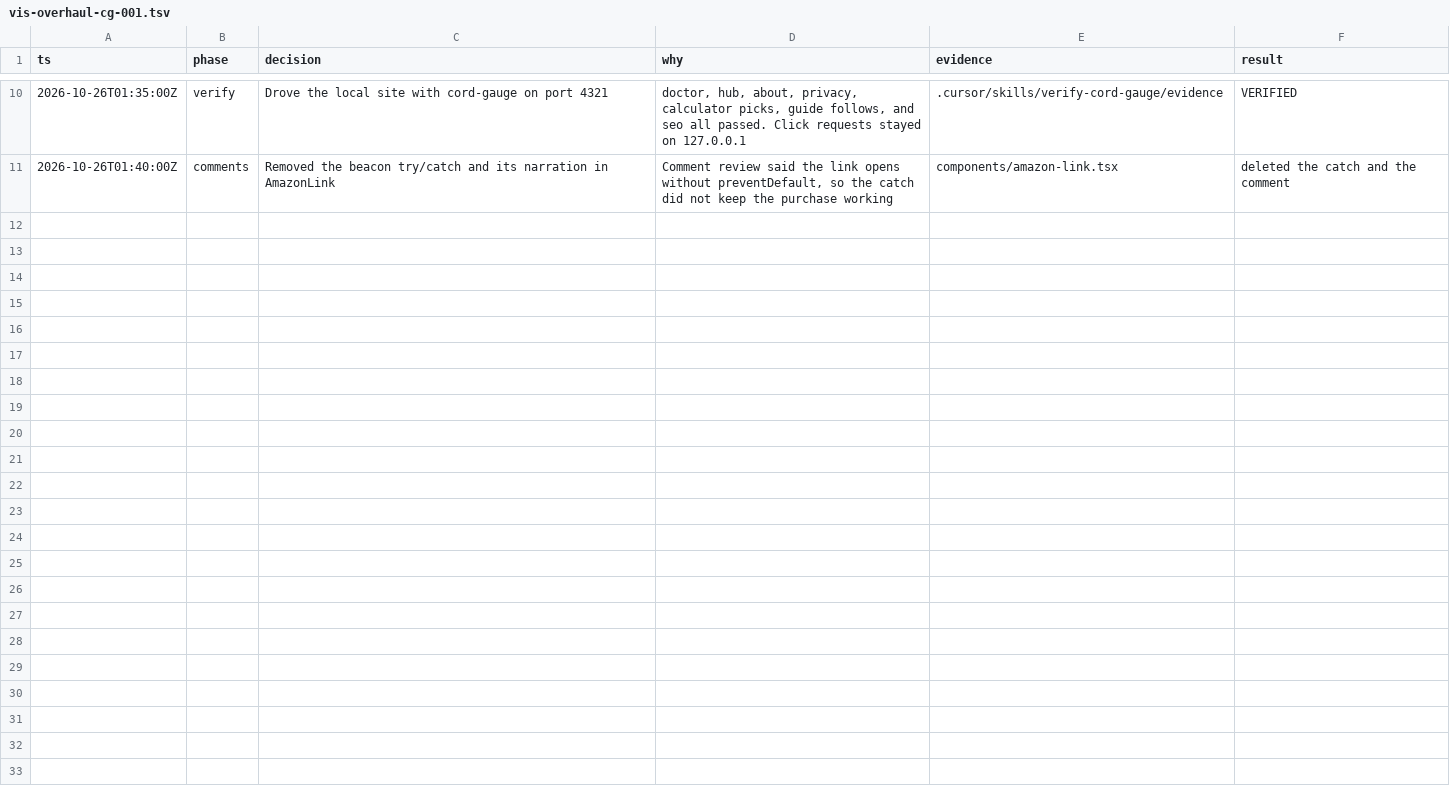
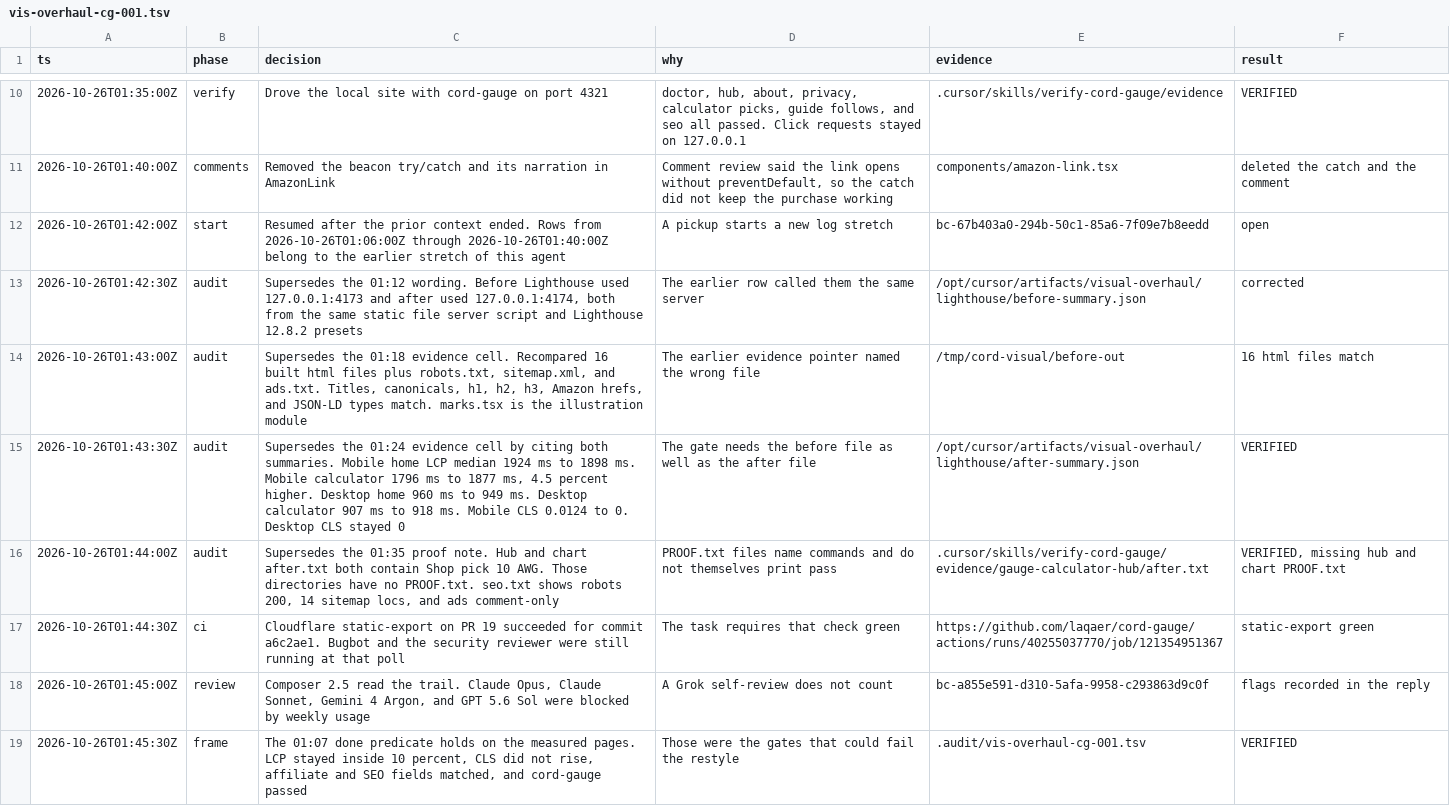
Before and after one commit to laqaer/cord-gauge, a TSV file: .audit/vis-overhaul-cg-001.tsv, drawn as a sheet; only a part is shown, gaps mark what is left out; the diff names each change by its address in the sheet, - before the commit and + after, or states it on an @@ line.

```diff
--- a/.audit/vis-overhaul-cg-001.tsv
+++ b/.audit/vis-overhaul-cg-001.tsv
+row 12: 2026-10-26T01:42:00Z | start | Resumed after the prior context ended. Rows from 2026-10-26T01:06:00Z through 2026-10-26T01:40:00Z belong to the earlier stretch of this agent | A pickup starts a new log stretch | bc-67b403a0-294b-50c1-85a6-7f09e7b8eedd | open
+row 13: 2026-10-26T01:42:30Z | audit | Supersedes the 01:12 wording. Before Lighthouse used 127.0.0.1:4173 and after used 127.0.0.1:4174, both from the same static file server script and Lighthouse 12.8.2 presets | The earlier row called them the same server | /opt/cursor/artifacts/visual-overhaul/lighthouse/before-summary.json | corrected
+row 14: 2026-10-26T01:43:00Z | audit | Supersedes the 01:18 evidence cell. Recompared 16 built html files plus robots.txt, sitemap.xml, and ads.txt. Titles, canonicals, h1, h2, h3, Amazon hrefs, and JSON-LD types match. marks.tsx is the illustration module | The earlier evidence pointer named the wrong file | /tmp/cord-visual/before-out | 16 html files match
+row 15: 2026-10-26T01:43:30Z | audit | Supersedes the 01:24 evidence cell by citing both summaries. Mobile home LCP median 1924 ms to 1898 ms. Mobile calculator 1796 ms to 1877 ms, 4.5 percent higher. Desktop home 960 ms to 949 ms. Desktop calculator 907 ms to 918 ms. Mobile CLS 0.0124 to 0. Desktop CLS stayed 0 | The gate needs the before file as well as the after file | /opt/cursor/artifacts/visual-overhaul/lighthouse/after-summary.json | VERIFIED
+row 16: 2026-10-26T01:44:00Z | audit | Supersedes the 01:35 proof note. Hub and chart after.txt both contain Shop pick 10 AWG. Those directories have no PROOF.txt. seo.txt shows robots 200, 14 sitemap locs, and ads comment-only | PROOF.txt files name commands and do not themselves print pass | .cursor/skills/verify-cord-gauge/evidence/gauge-calculator-hub/after.txt | VERIFIED, missing hub and chart PROOF.txt
+row 17: 2026-10-26T01:44:30Z | ci | Cloudflare static-export on PR 19 succeeded for commit a6c2ae1. Bugbot and the security reviewer were still running at that poll | The task requires that check green | https://github.com/laqaer/cord-gauge/actions/runs/40255037770/job/121354951367 | static-export green
+row 18: 2026-10-26T01:45:00Z | review | Composer 2.5 read the trail. Claude Opus, Claude Sonnet, Gemini 4 Argon, and GPT 5.6 Sol were blocked by weekly usage | A Grok self-review does not count | bc-a855e591-d310-5afa-9958-c293863d9c0f | flags recorded in the reply
+row 19: 2026-10-26T01:45:30Z | frame | The 01:07 done predicate holds on the measured pages. LCP stayed inside 10 percent, CLS did not rise, affiliate and SEO fields matched, and cord-gauge passed | Those were the gates that could fail the restyle | .audit/vis-overhaul-cg-001.tsv | VERIFIED
```
